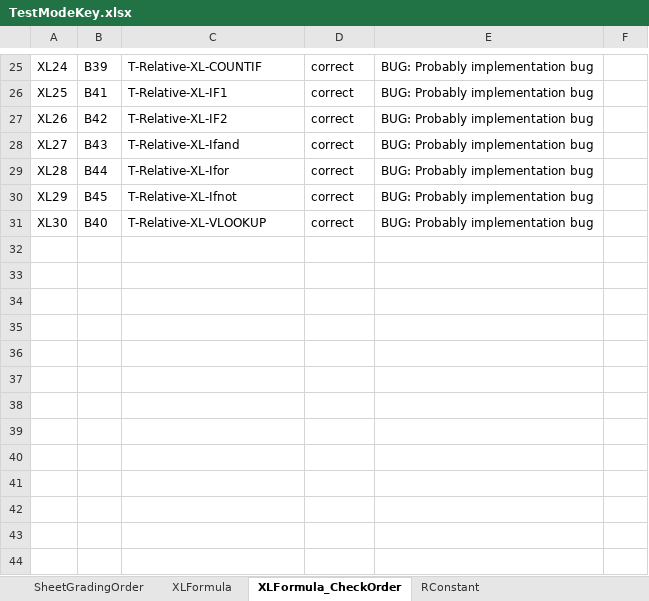
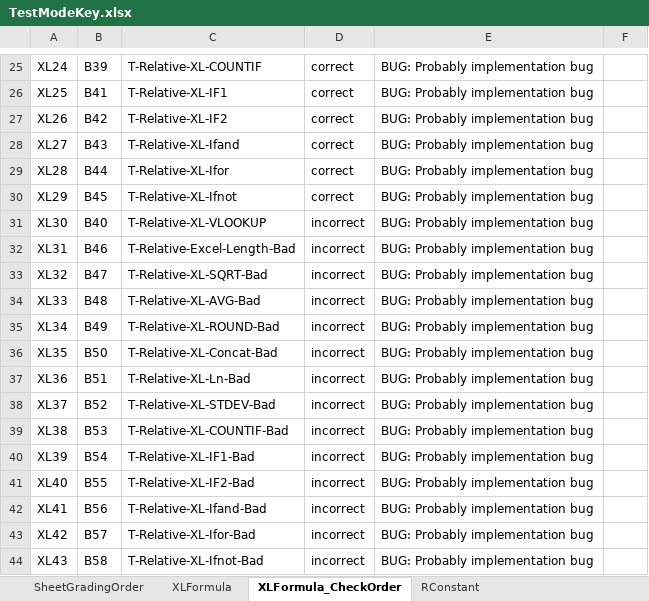
Before and after one commit to cmusv/pysheetgrader-core, an Excel workbook: excel/TestModeKey.xlsx, sheet XLFormula_CheckOrder, drawn as a sheet; only a part is shown, gaps mark what is left out; values as stored, in another font and other column widths than the file's, no borders; the diff names each change by its address in the sheet, - before the commit and + after, or states it on an @@ line.

Commit message:
commit neg test cases

```diff
--- a/excel/TestModeKey.xlsx (sheet XLFormula_CheckOrder)
+++ b/excel/TestModeKey.xlsx (sheet XLFormula_CheckOrder)
-D31: correct
+D31: incorrect
+row 32: XL31 | B46 | T-Relative-Excel-Length-Bad | incorrect | BUG: Probably implementation bug
+row 33: XL32 | B47 | T-Relative-XL-SQRT-Bad | incorrect | BUG: Probably implementation bug
+row 34: XL33 | B48 | T-Relative-XL-AVG-Bad | incorrect | BUG: Probably implementation bug
+row 35: XL34 | B49 | T-Relative-XL-ROUND-Bad | incorrect | BUG: Probably implementation bug
+row 36: XL35 | B50 | T-Relative-XL-Concat-Bad | incorrect | BUG: Probably implementation bug
+row 37: XL36 | B51 | T-Relative-XL-Ln-Bad | incorrect | BUG: Probably implementation bug
+row 38: XL37 | B52 | T-Relative-XL-STDEV-Bad | incorrect | BUG: Probably implementation bug
+row 39: XL38 | B53 | T-Relative-XL-COUNTIF-Bad | incorrect | BUG: Probably implementation bug
+row 40: XL39 | B54 | T-Relative-XL-IF1-Bad | incorrect | BUG: Probably implementation bug
+row 41: XL40 | B55 | T-Relative-XL-IF2-Bad | incorrect | BUG: Probably implementation bug
+row 42: XL41 | B56 | T-Relative-XL-Ifand-Bad | incorrect | BUG: Probably implementation bug
+row 43: XL42 | B57 | T-Relative-XL-Ifor-Bad | incorrect | BUG: Probably implementation bug
+row 44: XL43 | B58 | T-Relative-XL-Ifnot-Bad | incorrect | BUG: Probably implementation bug
```
Also changed, not shown: sheet XLFormula, excel/TestModeSubmission.xlsx, 1 other file.
